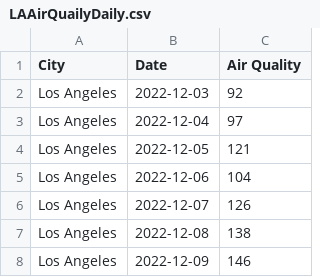
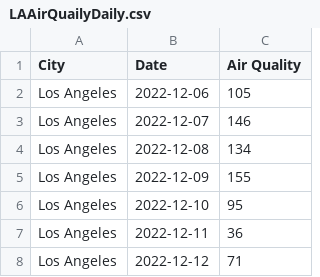
Before and after one commit to frederickkusumo/si206-finalproj, a CSV file: LAAirQuailyDaily.csv, drawn as a sheet.

```diff
--- a/LAAirQuailyDaily.csv
+++ b/LAAirQuailyDaily.csv
@@ -1,8 +1,8 @@
 City,Date,Air Quality
-Los Angeles,2022-12-03,92
-Los Angeles,2022-12-04,97
-Los Angeles,2022-12-05,121
-Los Angeles,2022-12-06,104
-Los Angeles,2022-12-07,126
-Los Angeles,2022-12-08,138
-Los Angeles,2022-12-09,146
+Los Angeles,2022-12-06,105
+Los Angeles,2022-12-07,146
+Los Angeles,2022-12-08,134
+Los Angeles,2022-12-09,155
+Los Angeles,2022-12-10,95
+Los Angeles,2022-12-11,36
+Los Angeles,2022-12-12,71
```
Also changed, not shown: 7 other files.
